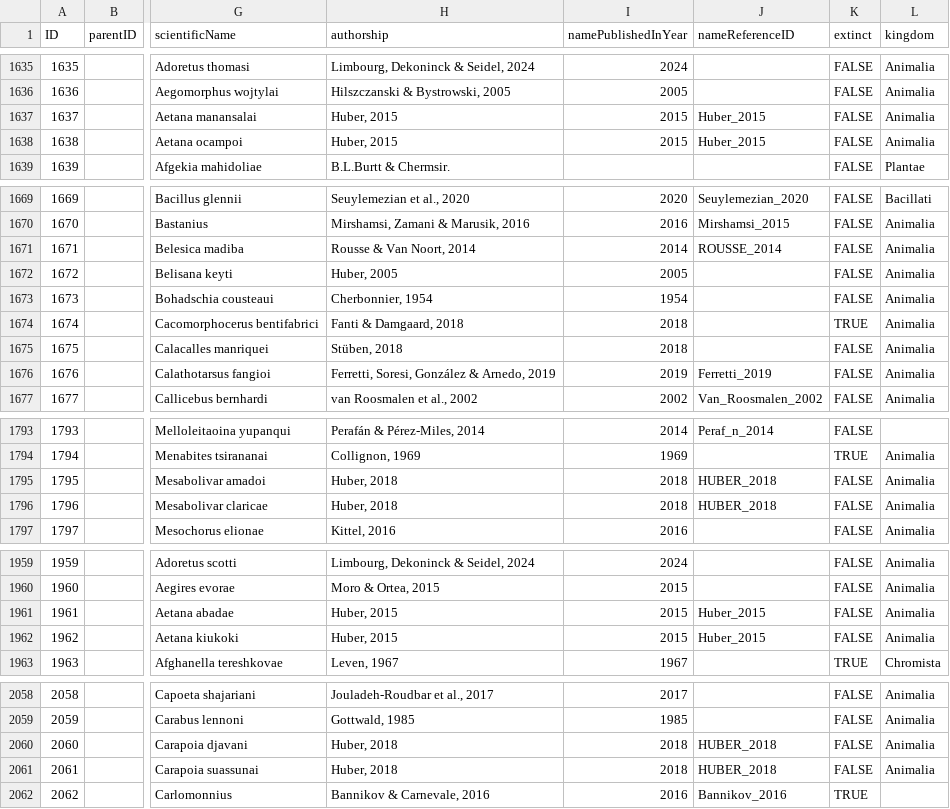
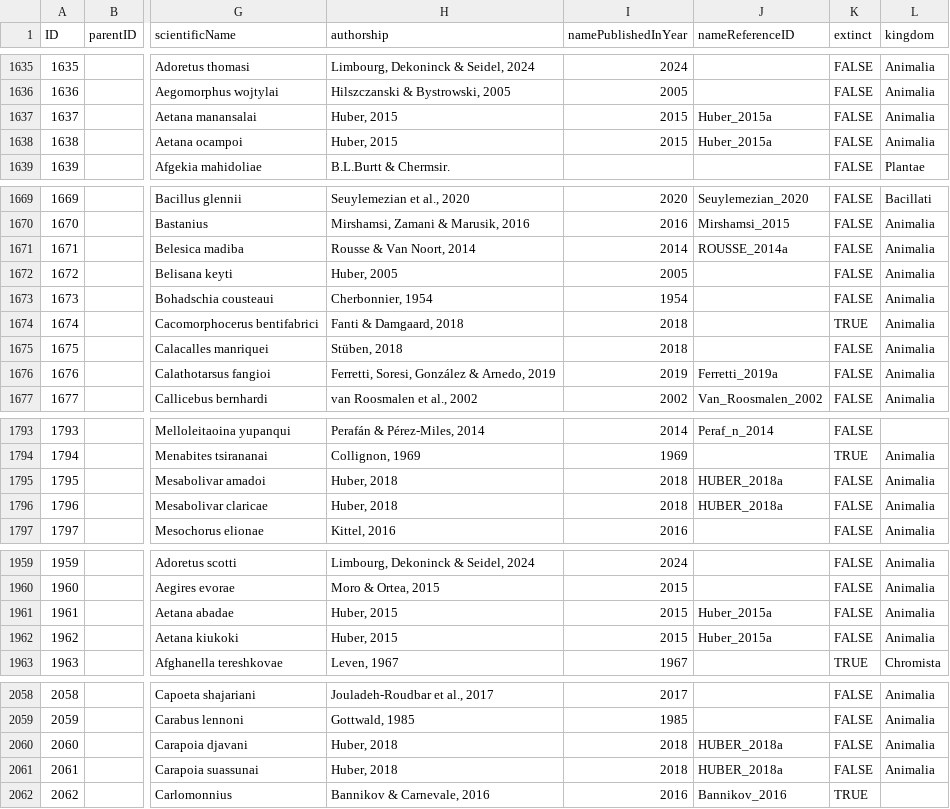
Before and after one commit to mdoering/famous-organism, a TSV file: name_usage.tsv, drawn as a sheet; only a part is shown, gaps mark what is left out; the diff covers the shown part only; the diff names each change by its address in the sheet, - before the commit and + after, or states it on an @@ line.

```diff
--- a/name_usage.tsv
+++ b/name_usage.tsv
-J1637:J1638 (nameReferenceID): Huber_2015
+J1637:J1638 (nameReferenceID): Huber_2015a
-J1671 (nameReferenceID): ROUSSE_2014
+J1671 (nameReferenceID): ROUSSE_2014a
-J1676 (nameReferenceID): Ferretti_2019
+J1676 (nameReferenceID): Ferretti_2019a
-J1795:J1796 (nameReferenceID): HUBER_2018
+J1795:J1796 (nameReferenceID): HUBER_2018a
-J1961:J1962 (nameReferenceID): Huber_2015
+J1961:J1962 (nameReferenceID): Huber_2015a
-J2060:J2061 (nameReferenceID): HUBER_2018
+J2060:J2061 (nameReferenceID): HUBER_2018a
```
Also changed, not shown: 7 edited cells elsewhere in this file, 2 other files.
